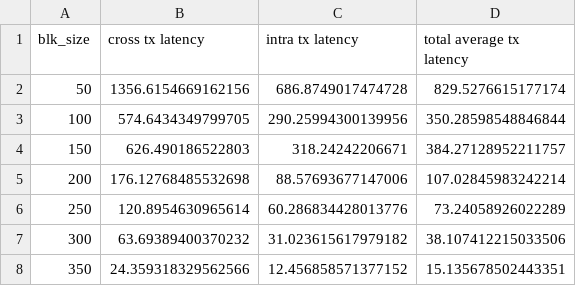
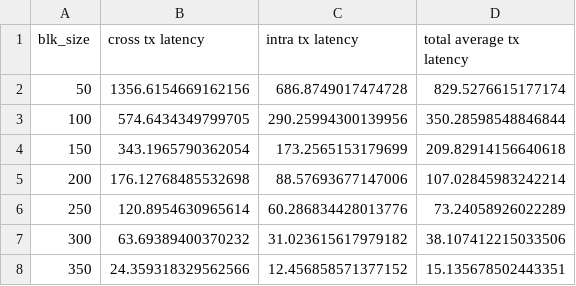
Before and after one commit to wzh4464/jessufig, a CSV file: source/latency_blksize.csv, drawn as a sheet.

Commit message:
latency-blksize-draft

```diff
--- a/source/latency_blksize.csv
+++ b/source/latency_blksize.csv
@@ -3,3 +3,3 @@ blk_size, cross tx latency, intra tx latency, total average tx latency
 100,574.6434349799705, 290.25994300139956, 350.28598548846844
-150,626.490186522803, 318.24242206671, 384.27128952211757
+150,343.1965790362054, 173.2565153179699, 209.82914156640618
 200,176.12768485532698, 88.57693677147006, 107.02845983242214
```
Also changed, not shown: 2 other files.
